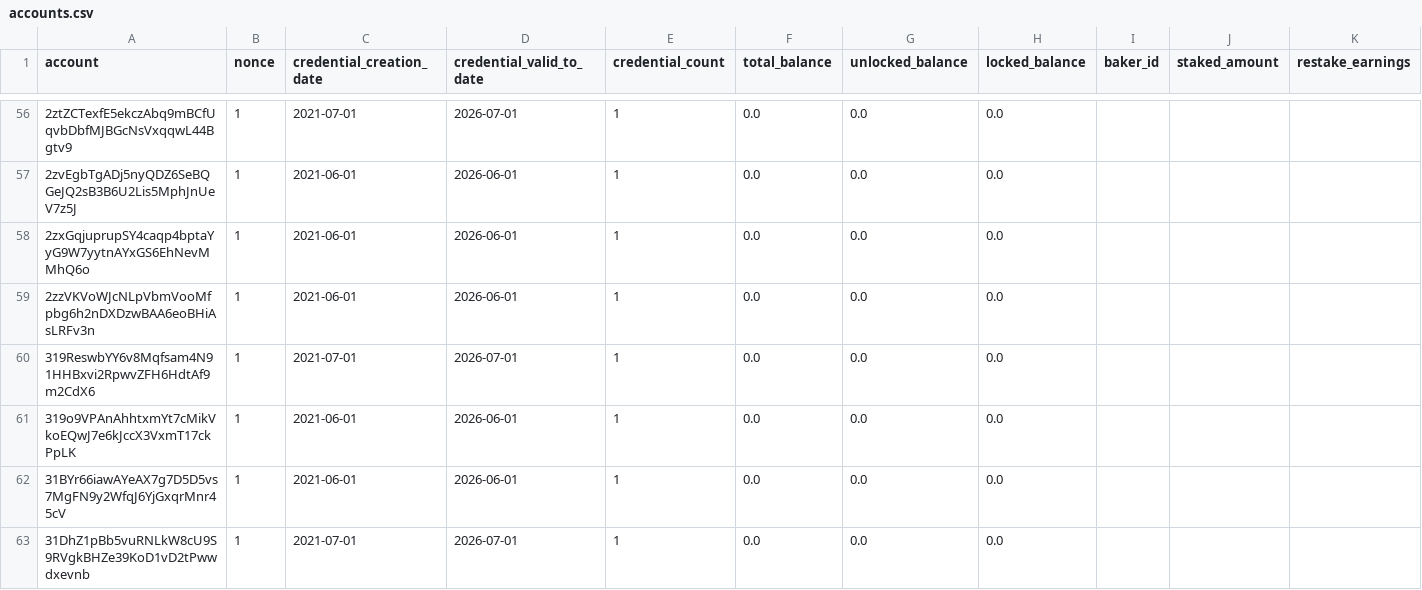
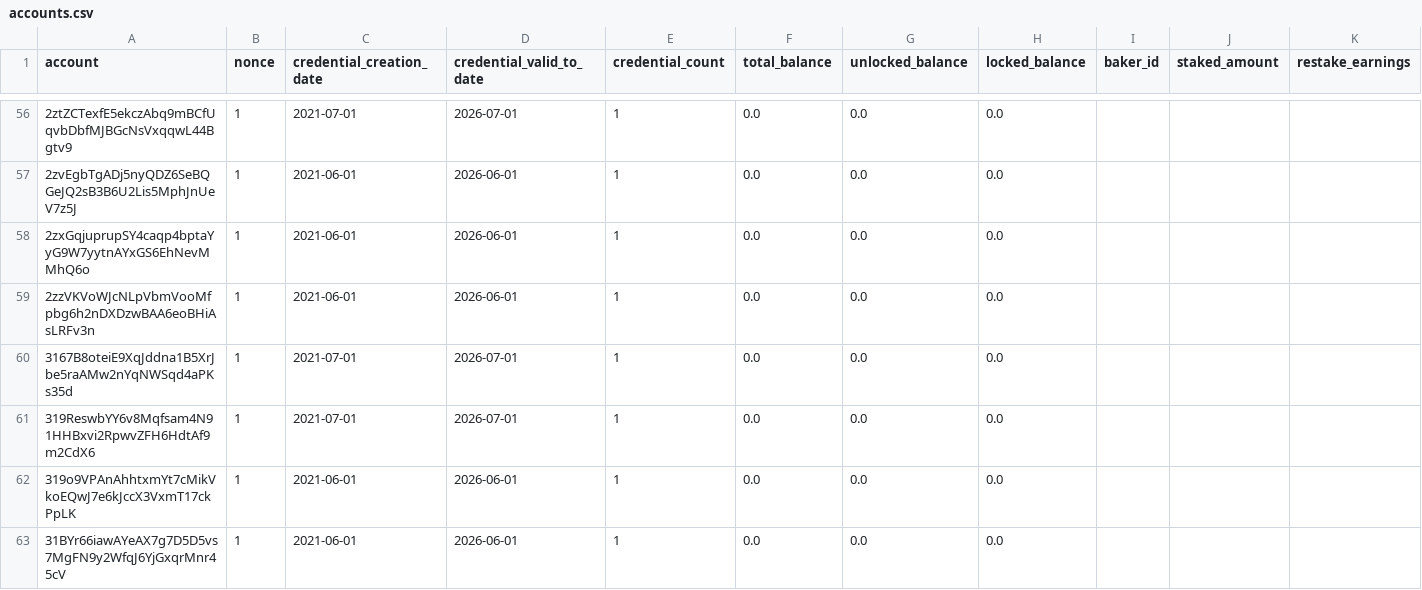
Before and after one commit to sderuiter/concordium-network-accounts, a CSV file: accounts.csv, drawn as a sheet; only a part is shown, gaps mark what is left out; the shorter side is filled out with more unchanged rows; rows hold the shown columns only; the diff covers the shown part only; the diff names each change by its address in the sheet, - before the commit and + after, or states it on an @@ line.

Commit message:
2021-07-17

```diff
--- a/accounts.csv
+++ b/accounts.csv
+row 60: 3167B8oteiE9XqJddna1B5XrJbe5raAMw2nYqNWSqd4aPKs35d | 1 | 2021-07-01 | 2026-07-01 | 1 | 0.0 | 0.0 | 0.0
```
Also changed, not shown: 3 added rows and 45 edited cells elsewhere in this file.
